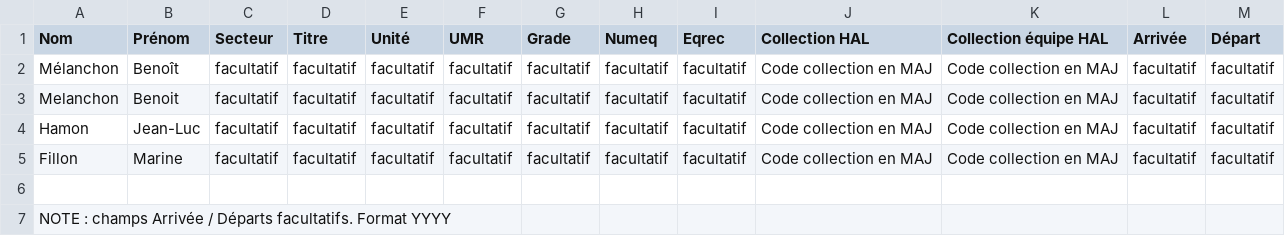
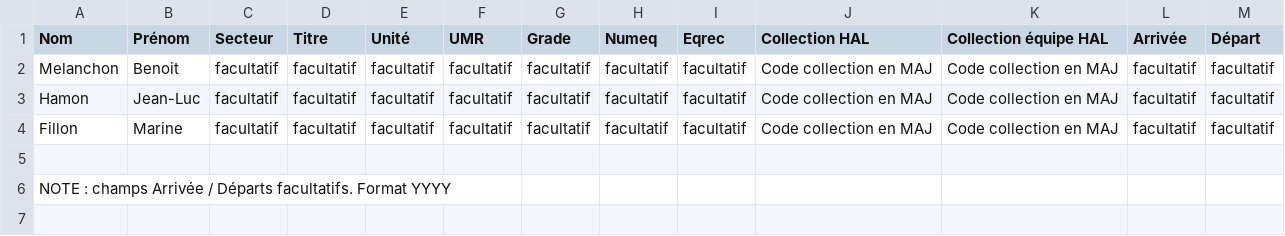
Before and after one commit to Moodleform/ExtrHAL, a CSV file: modele.csv, drawn as a sheet; the diff names each change by its address in the sheet, - before the commit and + after, or states it on an @@ line.

```diff
--- a/modele.csv
+++ b/modele.csv
-row 2: Mélanchon | Benoît | facultatif | facultatif | facultatif | facultatif | facultatif | facultatif | facultatif | Code collection en MAJ | Code collection en MAJ | facultatif | facultatif
```
Also changed, not shown: HAL/extractionHAL.csv, HAL/extractionHAL_ECOBIO.csv, 10 other files.
